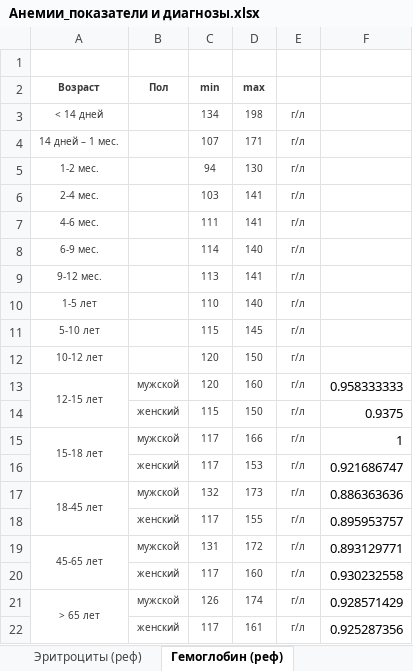
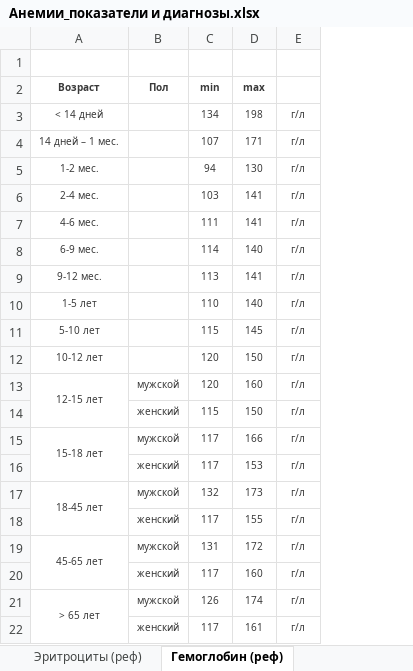
Before and after one commit to EMBolshov/FuzzyLogicForMedicalDataAnalysis, an Excel workbook: Анемии_показатели и диагнозы.xlsx, sheet Гемоглобин (реф), drawn as a sheet; values as stored, in another font and other column widths than the file's, no borders; the diff names each change by its address in the sheet, - before the commit and + after, or states it on an @@ line.

```diff
--- a/Анемии_показатели и диагнозы.xlsx (sheet Гемоглобин (реф))
+++ b/Анемии_показатели и диагнозы.xlsx (sheet Гемоглобин (реф))
-column F, rows 13-22: 0.958333333 | 0.9375 | 1 | 0.921686747 | 0.886363636 | 0.895953757 | 0.893129771 | 0.930232558 | 0.928571429 | 0.925287356
```
Also changed, not shown: other sheet tabs, 19 other files.
